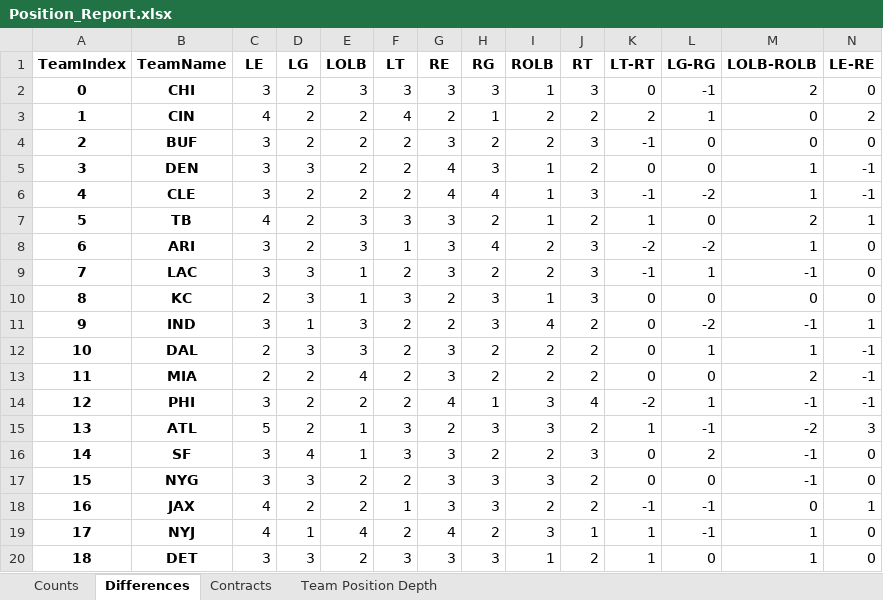
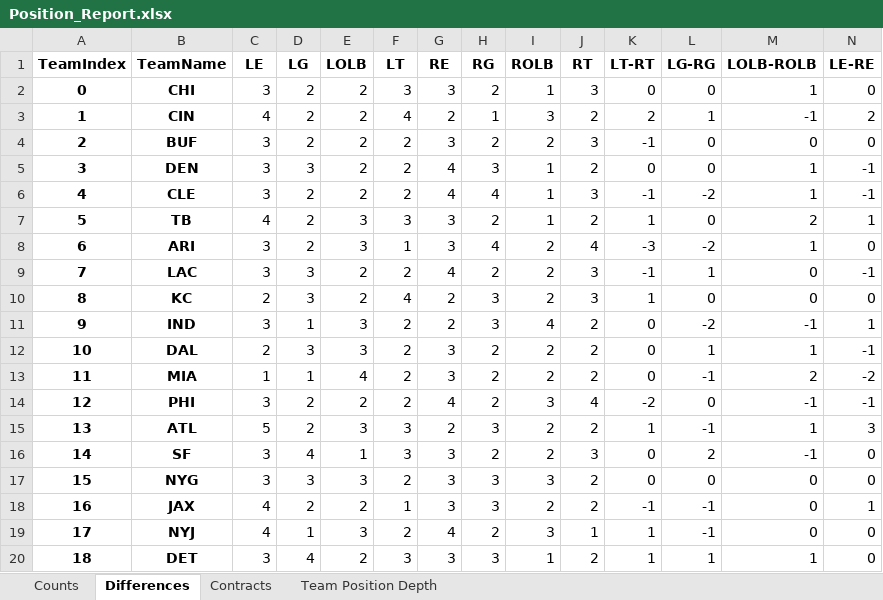
Before and after one commit to ethpec/MaddenTools, an Excel workbook: Files/Madden25/IE/Season7/Position_Report.xlsx, sheet Differences, drawn as a sheet; only a part is shown; values as stored, in another font and other column widths than the file's, no borders; the diff covers the shown part only; the diff names each change by its address in the sheet, - before the commit and + after, or states it on an @@ line.

```diff
--- a/Files/Madden25/IE/Season7/Position_Report.xlsx (sheet Differences)
+++ b/Files/Madden25/IE/Season7/Position_Report.xlsx (sheet Differences)
-E2 (LOLB): 3
+E2 (LOLB): 2
-H2 (RG): 3
+H2 (RG): 2
-L2 (LG-RG): -1
+L2 (LG-RG): 0
-M2 (LOLB-ROLB): 2
+M2 (LOLB-ROLB): 1
-I3 (ROLB): 2
+I3 (ROLB): 3
-M3 (LOLB-ROLB): 0
+M3 (LOLB-ROLB): -1
-J8 (RT): 3
+J8 (RT): 4
-K8 (LT-RT): -2
+K8 (LT-RT): -3
-E9:E10 (LOLB): 1
+E9:E10 (LOLB): 2
-G9 (RE): 3
+G9 (RE): 4
-M9 (LOLB-ROLB): -1
+M9 (LOLB-ROLB): 0
-N9 (LE-RE): 0
+N9 (LE-RE): -1
-F10 (LT): 3
+F10 (LT): 4
-I10 (ROLB): 1
+I10 (ROLB): 2
-K10 (LT-RT): 0
+K10 (LT-RT): 1
-C13 (LE): 2
+C13 (LE): 1
-D13 (LG): 2
+D13 (LG): 1
-L13 (LG-RG): 0
+L13 (LG-RG): -1
-N13 (LE-RE): -1
+N13 (LE-RE): -2
-H14 (RG): 1
+H14 (RG): 2
-L14 (LG-RG): 1
+L14 (LG-RG): 0
-E15 (LOLB): 1
+E15 (LOLB): 3
-I15 (ROLB): 3
+I15 (ROLB): 2
-M15 (LOLB-ROLB): -2
+M15 (LOLB-ROLB): 1
-E17 (LOLB): 2
+E17 (LOLB): 3
-M17 (LOLB-ROLB): -1
+M17 (LOLB-ROLB): 0
-E19 (LOLB): 4
+E19 (LOLB): 3
-M19 (LOLB-ROLB): 1
+M19 (LOLB-ROLB): 0
-D20 (LG): 3
+D20 (LG): 4
-L20 (LG-RG): 0
+L20 (LG-RG): 1
```
Also changed, not shown: 27 edited cells elsewhere in this sheet, sheet Team Position Depth, sheet Contracts, sheet Counts, Files/Madden25/IE/Season7/EventSystem_Results.xlsx, 2 other files.
